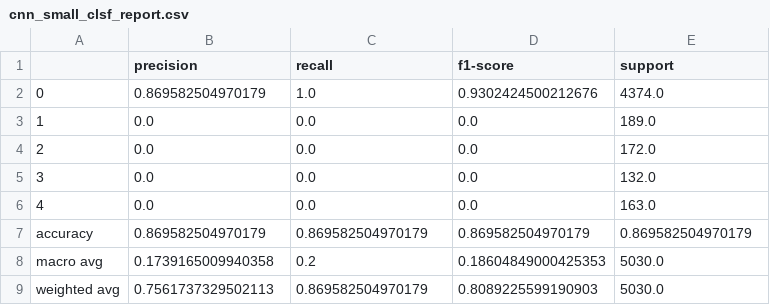
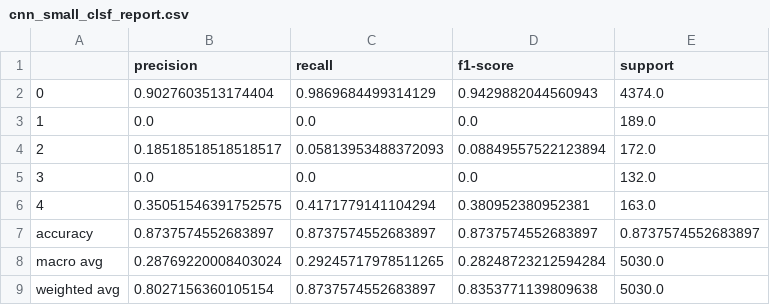
Before and after one commit to KiriKoppelgaard/Classifying-Breast-Cancer-from-Mammograms-Using-CNNs-and-Transfer-Learning, a CSV file: output/cnn_small/cnn_small_clsf_report.csv, drawn as a sheet.

```diff
--- a/output/cnn_small/cnn_small_clsf_report.csv
+++ b/output/cnn_small/cnn_small_clsf_report.csv
@@ -1,9 +1,9 @@
 ,precision,recall,f1-score,support
-0,0.869582504970179,1.0,0.9302424500212676,4374.0
+0,0.9027603513174404,0.9869684499314129,0.9429882044560943,4374.0
 1,0.0,0.0,0.0,189.0
-2,0.0,0.0,0.0,172.0
+2,0.18518518518518517,0.05813953488372093,0.08849557522123894,172.0
 3,0.0,0.0,0.0,132.0
-4,0.0,0.0,0.0,163.0
-accuracy,0.869582504970179,0.869582504970179,0.869582504970179,0.869582504970179
-macro avg,0.1739165009940358,0.2,0.18604849000425353,5030.0
-weighted avg,0.7561737329502113,0.869582504970179,0.8089225599190903,5030.0
+4,0.35051546391752575,0.4171779141104294,0.380952380952381,163.0
+accuracy,0.8737574552683897,0.8737574552683897,0.8737574552683897,0.8737574552683897
+macro avg,0.28769220008403024,0.29245717978511265,0.28248723212594284,5030.0
+weighted avg,0.8027156360105154,0.8737574552683897,0.8353771139809638,5030.0
```
Also changed, not shown: emissions.csv, 5 other files.
